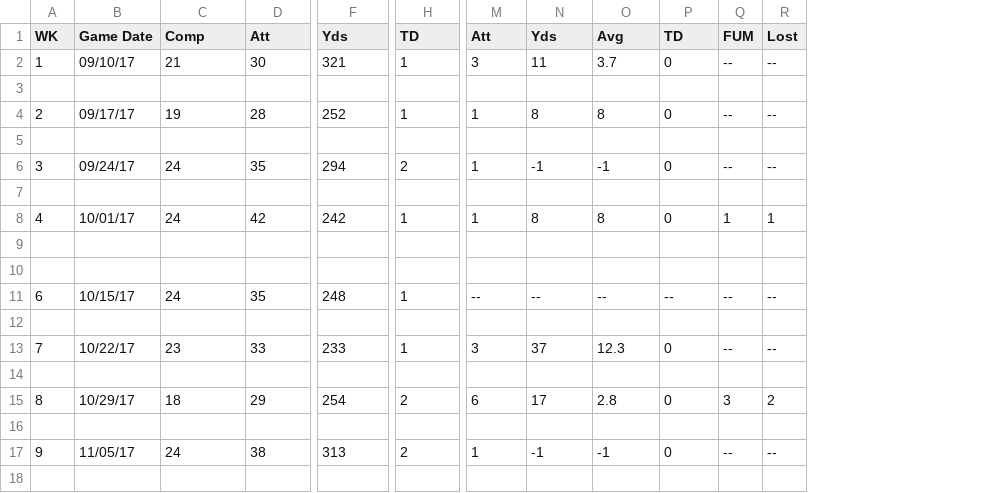
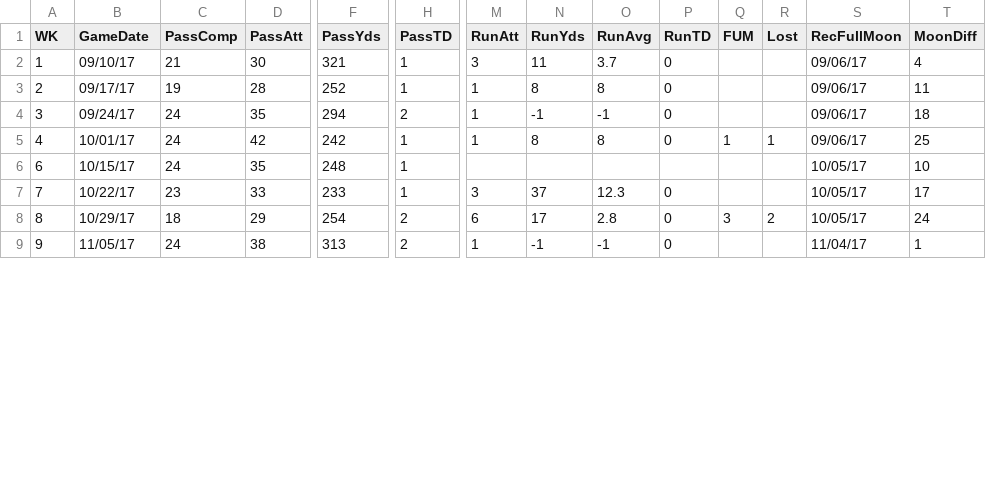
Before and after one commit to willschlitzer/stupidsportsstats, a CSV file: Matt Ryan Full Moon/2017_season_ryan.csv, drawn as a sheet; only a part is shown, gaps mark what is left out; removed rows and columns are numbered as before the commit, all else as after; rows hold the shown columns only; the diff covers the shown part only; the diff names each change by its address in the sheet, - before the commit and + after, or states it on an @@ line.

Commit message:
Complete Matt Ryan Full Moon assessment

```diff
--- a/Matt Ryan Full Moon/2017_season_ryan.csv
+++ b/Matt Ryan Full Moon/2017_season_ryan.csv
+column S (RecFullMoon), rows 2-9: 09/06/17 | 09/06/17 | 09/06/17 | 09/06/17 | 10/05/17 | 10/05/17 | 10/05/17 | 11/04/17
+column T (MoonDiff), rows 2-9: 4 | 11 | 18 | 25 | 10 | 17 | 24 | 1
-B1: Game Date
+B1: GameDate
-C1: Comp
+C1: PassComp
-D1: Att
+D1: PassAtt
-F1: Yds
+F1: PassYds
-H1: TD
+H1: PassTD
-M1: Att
+M1: RunAtt
-N1: Yds
+N1: RunYds
-O1: Avg
+O1: RunAvg
-P1: TD
+P1: RunTD
-Q2 (FUM): --
+Q2 (FUM): (empty)
-R2 (Lost): --
+R2 (Lost): (empty)
-row 3: (empty)
-Q3 (FUM): --
+Q3 (FUM): (empty)
-R3 (Lost): --
+R3 (Lost): (empty)
-row 5: (empty)
-Q4 (FUM): --
+Q4 (FUM): (empty)
-R4 (Lost): --
+R4 (Lost): (empty)
-row 7: (empty)
-row 9: (empty)
-row 10: (empty)
-M6 (RunAtt): --
+M6 (RunAtt): (empty)
-N6 (RunYds): --
+N6 (RunYds): (empty)
-O6 (RunAvg): --
+O6 (RunAvg): (empty)
-P6 (RunTD): --
+P6 (RunTD): (empty)
-Q6 (FUM): --
+Q6 (FUM): (empty)
-R6 (Lost): --
+R6 (Lost): (empty)
-row 12: (empty)
-Q7 (FUM): --
+Q7 (FUM): (empty)
-R7 (Lost): --
+R7 (Lost): (empty)
-row 14: (empty)
-row 16: (empty)
-Q9 (FUM): --
+Q9 (FUM): (empty)
-R9 (Lost): --
+R9 (Lost): (empty)
-row 18: (empty)
```
Also changed, not shown: 7 removed rows and 20 edited cells elsewhere in this file, 3 other files.
